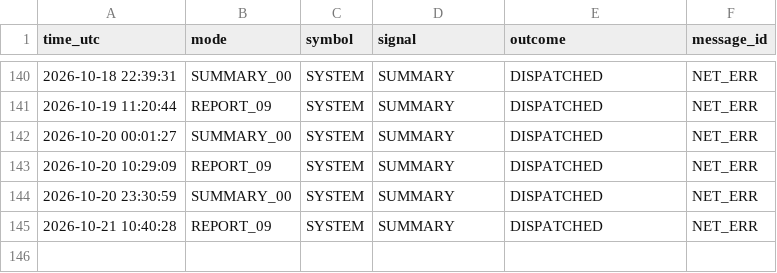
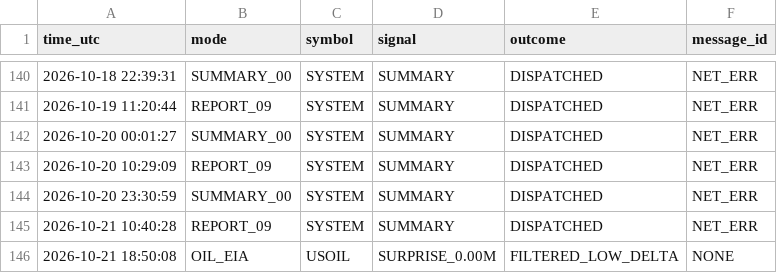
Before and after one commit to davletov555-glitch/orion-sentinel, a CSV file: data/journal.csv, drawn as a sheet; only a part is shown, gaps mark what is left out.

```diff
--- a/data/journal.csv
+++ b/data/journal.csv
@@ -145 +145,2 @@ time_utc,mode,symbol,signal,outcome,message_id
 2026-10-21 10:40:28,REPORT_09,SYSTEM,SUMMARY,DISPATCHED,NET_ERR
+2026-10-21 18:50:08,OIL_EIA,USOIL,SURPRISE_0.00M,FILTERED_LOW_DELTA,NONE
```
